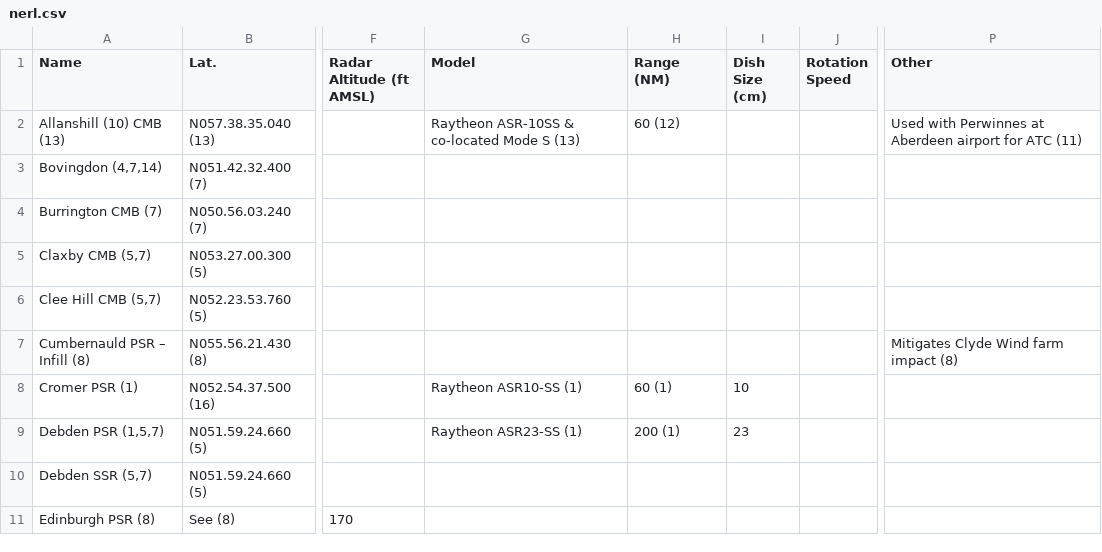
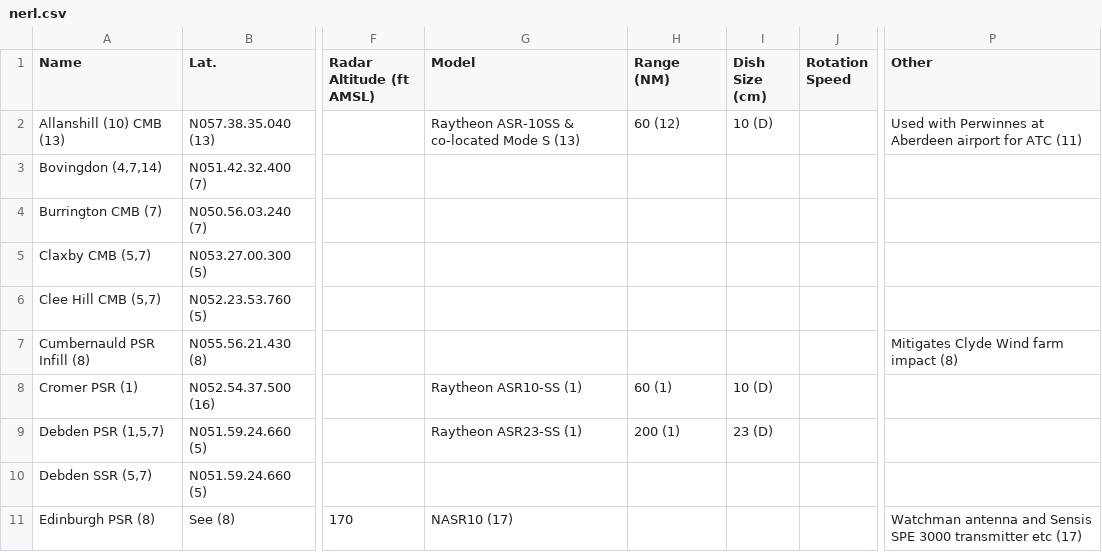
Before and after one commit to sw104/UK-Civil-Radars, a CSV file: nerl.csv, drawn as a sheet; only a part is shown, gaps mark what is left out; the diff covers the shown part only; the diff names each change by its address in the sheet, - before the commit and + after, or states it on an @@ line.

Commit message:
Added Glasgow PSR location and new PSR details. Added various other equipment details.

```diff
--- a/nerl.csv
+++ b/nerl.csv
-I2 (Dish Size (cm)): (empty)
+I2 (Dish Size (cm)): 10 (D)
-A7 (Name): Cumbernauld PSR – Infill (8)
+A7 (Name): Cumbernauld PSR Infill (8)
-I8 (Dish Size (cm)): 10
+I8 (Dish Size (cm)): 10 (D)
-I9 (Dish Size (cm)): 23
+I9 (Dish Size (cm)): 23 (D)
-G11 (Model): (empty)
+G11 (Model): NASR10 (17)
-P11 (Other): (empty)
+P11 (Other): Watchman antenna and Sensis SPE 3000 transmitter etc (17)
```
Also changed, not shown: 1 added row and 12 edited cells elsewhere in this file, sources.csv, 51 other files.
